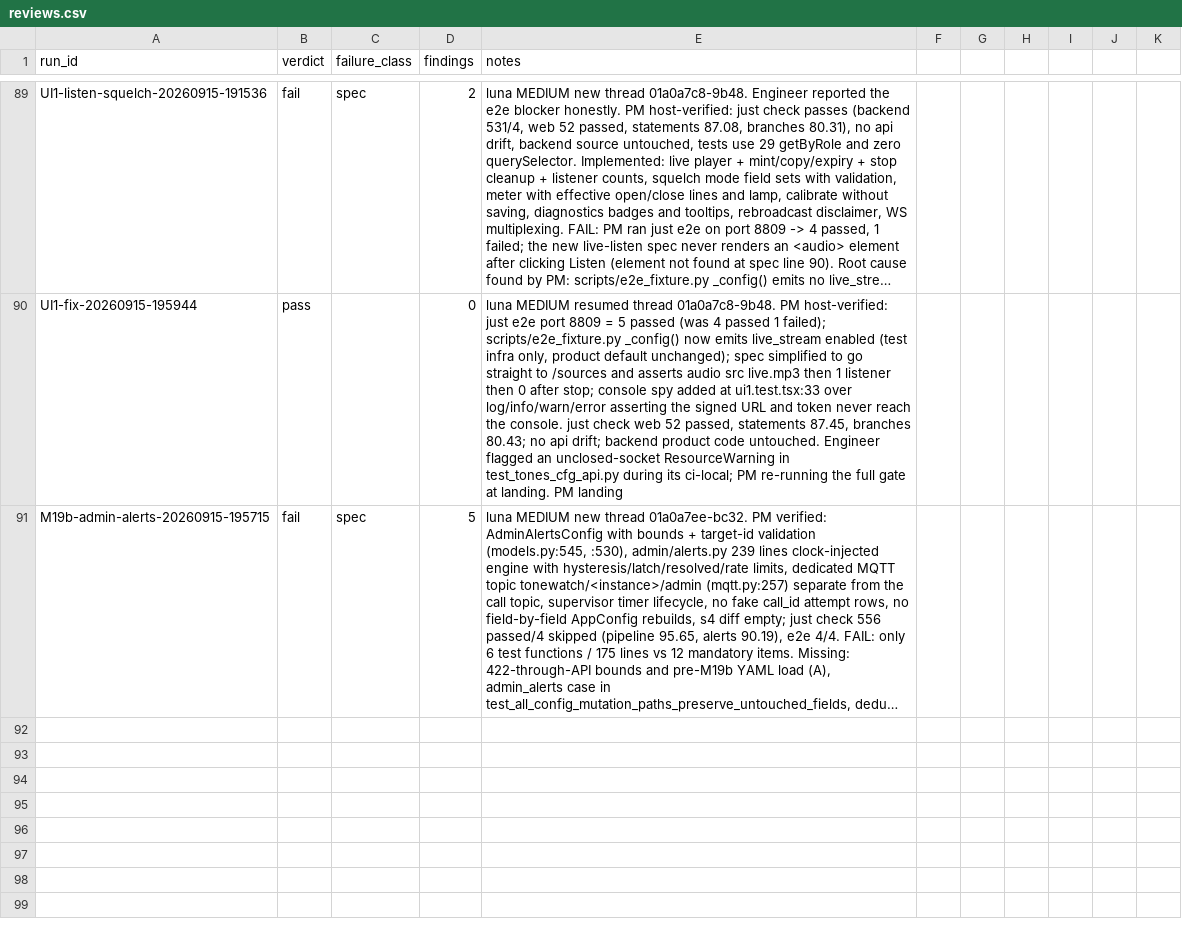
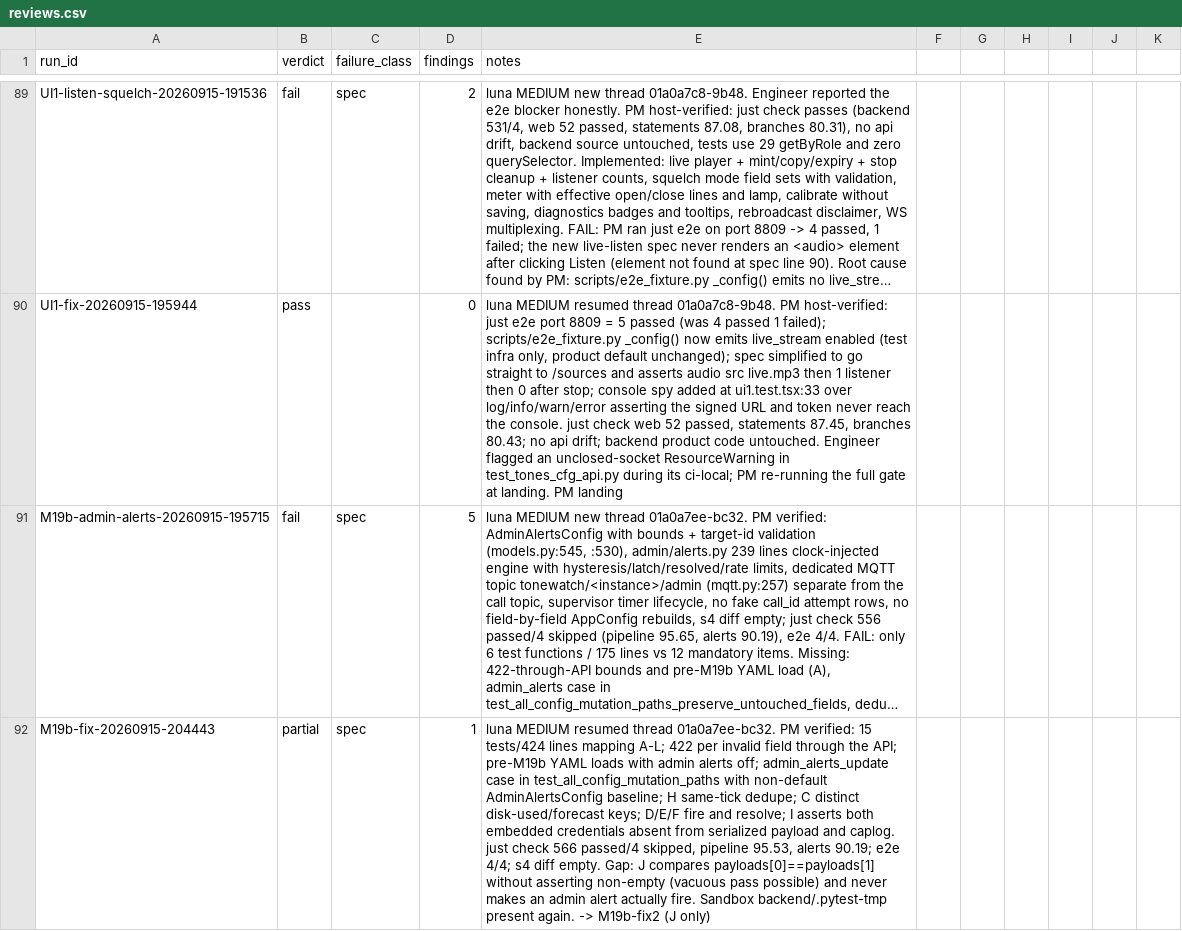
Before and after one commit to JustBeanie/tonewatch, a CSV file: docs/pm/reviews.csv, drawn as a sheet; only a part is shown, gaps mark what is left out; long unchanged cells end in …; the diff names each change by its address in the sheet, - before the commit and + after, or states it on an @@ line.

```diff
--- a/docs/pm/reviews.csv
+++ b/docs/pm/reviews.csv
+row 92: M19b-fix-20260915-204443 | partial | spec | 1 | luna MEDIUM resumed thread 01a0a7ee-bc32. PM verified: 15 tests/424 lines mapping A-L; 422 per invalid field through the API; pre-M19b YAML loads with admin alerts off; admin_alerts_update case in test_all_config_mutation_paths with non-default AdminAlertsConfig baseline; H same-tick dedupe; C distinct disk-used/forecast keys; D/E/F fire and resolve; I asserts both embedded credentials absent from serialized payload and caplog. just check 566 passed/4 skipped, pipeline 95.53, alerts 90.19; e2e 4/4; s4 diff empty. Gap: J compares payloads[0]==payloads[1] without asserting non-empty (vacuous pass possible) and never makes an admin alert actually fire. Sandbox backend/.pytest-tmp present again. -> M19b-fix2 (J only)
```
Also changed, not shown: 1 other file.
